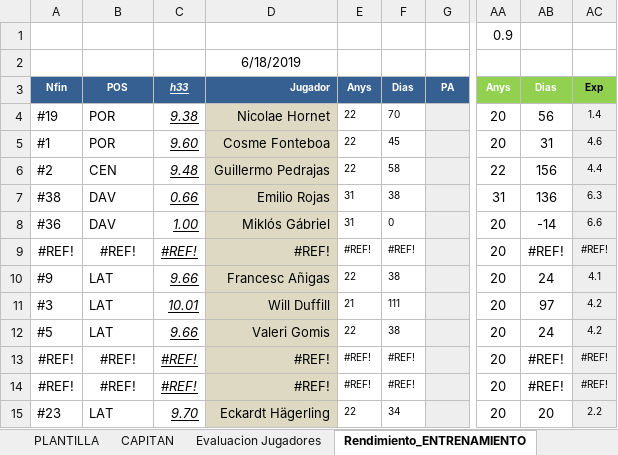
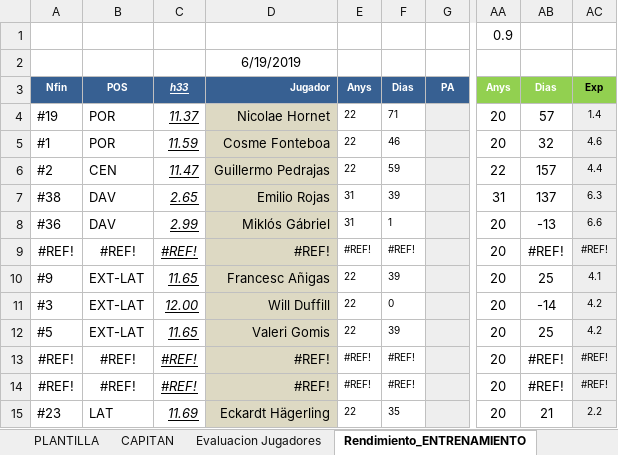
Before and after one commit to uny11/HI, an Excel workbook: projects/current/hattrick/1-V@der_Plantilla.xlsx, sheet Rendimiento_ENTRENAMIENTO, drawn as a sheet; only a part is shown, gaps mark what is left out; values as stored, in another font and other column widths than the file's, no borders; conditional formats not drawn; the diff covers the shown part only; the diff names each change by its address in the sheet, - before the commit and + after, or states it on an @@ line.

```diff
--- a/projects/current/hattrick/1-V@der_Plantilla.xlsx (sheet Rendimiento_ENTRENAMIENTO)
+++ b/projects/current/hattrick/1-V@der_Plantilla.xlsx (sheet Rendimiento_ENTRENAMIENTO)
-D2: 6/18/2019
+D2: 6/19/2019
-C4: 9.38
+C4: 11.37
-F4: 70
+F4: 71
-AB4: 56
+AB4: 57
-C5: 9.60
+C5: 11.59
-F5: 45
+F5: 46
-AB5: 31
+AB5: 32
-C6: 9.48
+C6: 11.47
-F6: 58
+F6: 59
-AB6: 156
+AB6: 157
-C7: 0.66
+C7: 2.65
-F7: 38
+F7: 39
-AB7: 136
+AB7: 137
-C8: 1.00
+C8: 2.99
-F8: 0
+F8: 1
-AB8: -14
+AB8: -13
-B10:B12: LAT
+B10:B12: EXT-LAT
-C10: 9.66
+C10: 11.65
-F10: 38
+F10: 39
-AB10: 24
+AB10: 25
-C11: 10.01
+C11: 12.00
-E11: 21
+E11: 22
-F11: 111
+F11: 0
-AB11: 97
+AB11: -14
-C12: 9.66
+C12: 11.65
-F12: 38
+F12: 39
-AB12: 24
+AB12: 25
-C15: 9.70
+C15: 11.69
-F15: 34
+F15: 35
-AB15: 20
+AB15: 21
```
Also changed, not shown: 1 added row, 1 removed row and 17 edited cells elsewhere in this sheet, sheet PLANTILLA, sheet PLANNING, sheet Evaluacion Jugadores, sheet CAPITAN, other sheet tabs, formulas that keep their value, projects/current/hattrick/1-ObiW@n.xlsx, projects/current/hattrick/z-TirosLejanos.xlsx, 1 other file.
